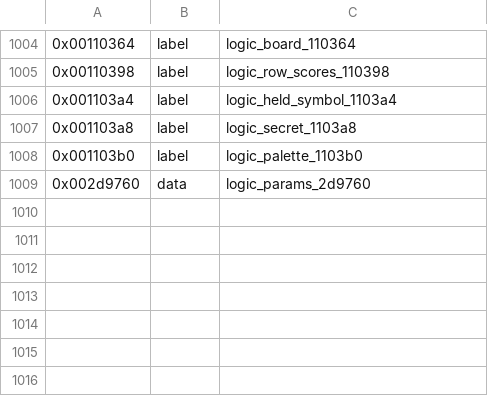
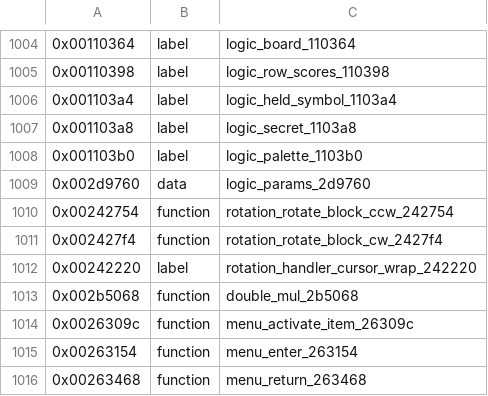
Before and after one commit to bitplane/nokia-dct3-re, a CSV file: ghidra/symbols/3210.csv, drawn as a sheet; only a part is shown, gaps mark what is left out; the diff names each change by its address in the sheet, - before the commit and + after, or states it on an @@ line.

Commit message:
Name 6 games functions: Rotation block rotation, double multiply, menu enter/activate/return
rotation_rotate_block_ccw_242754, rotation_rotate_block_cw_2427f4,
double_mul_2b5068, menu_activate_item_26309c, menu_enter_263154,
menu_return_263468, plus the rotation_handler_cursor_wrap_242220 label for
a handler interior the entry scan had split off. Two helpers stay as
hypotheses.

tools/games_doc_tables.py regenerates the address-map tables in
docs/games_applications.md from the symbol map and notes (make games-doc).

```diff
--- a/ghidra/symbols/3210.csv
+++ b/ghidra/symbols/3210.csv
+row 1010: 0x00242754 | function | rotation_rotate_block_ccw_242754
+row 1011: 0x002427f4 | function | rotation_rotate_block_cw_2427f4
+row 1012: 0x00242220 | label | rotation_handler_cursor_wrap_242220
+row 1013: 0x002b5068 | function | double_mul_2b5068
+row 1014: 0x0026309c | function | menu_activate_item_26309c
+row 1015: 0x00263154 | function | menu_enter_263154
+row 1016: 0x00263468 | function | menu_return_263468
```
Also changed, not shown: 5 other files.
